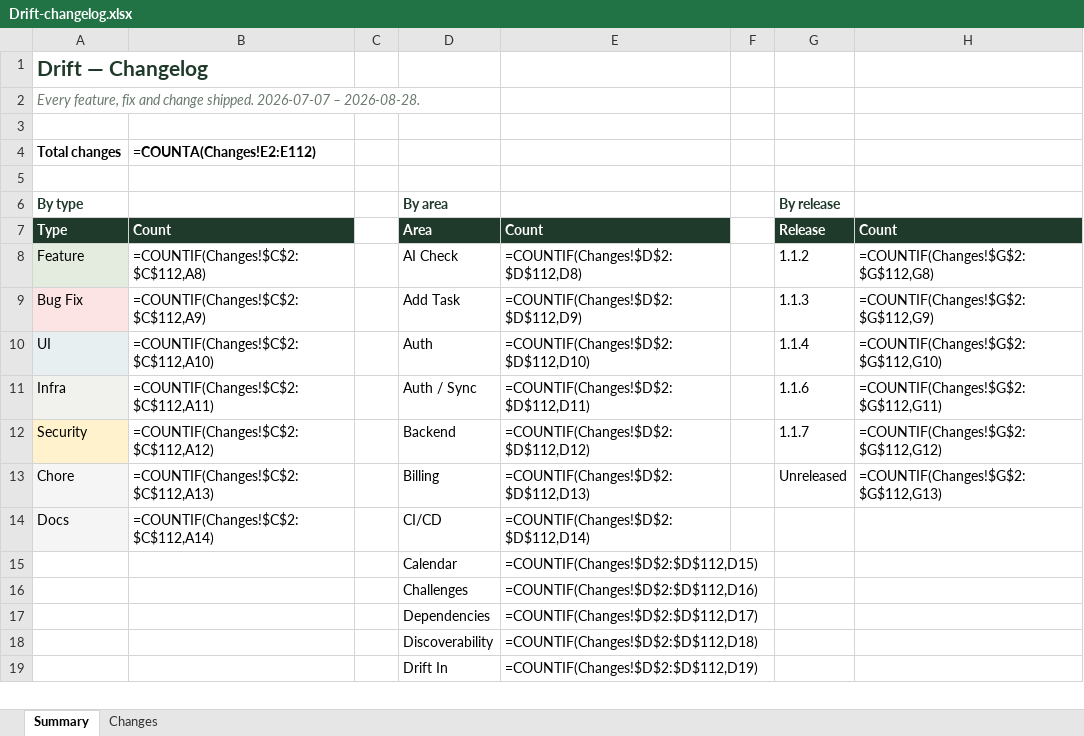
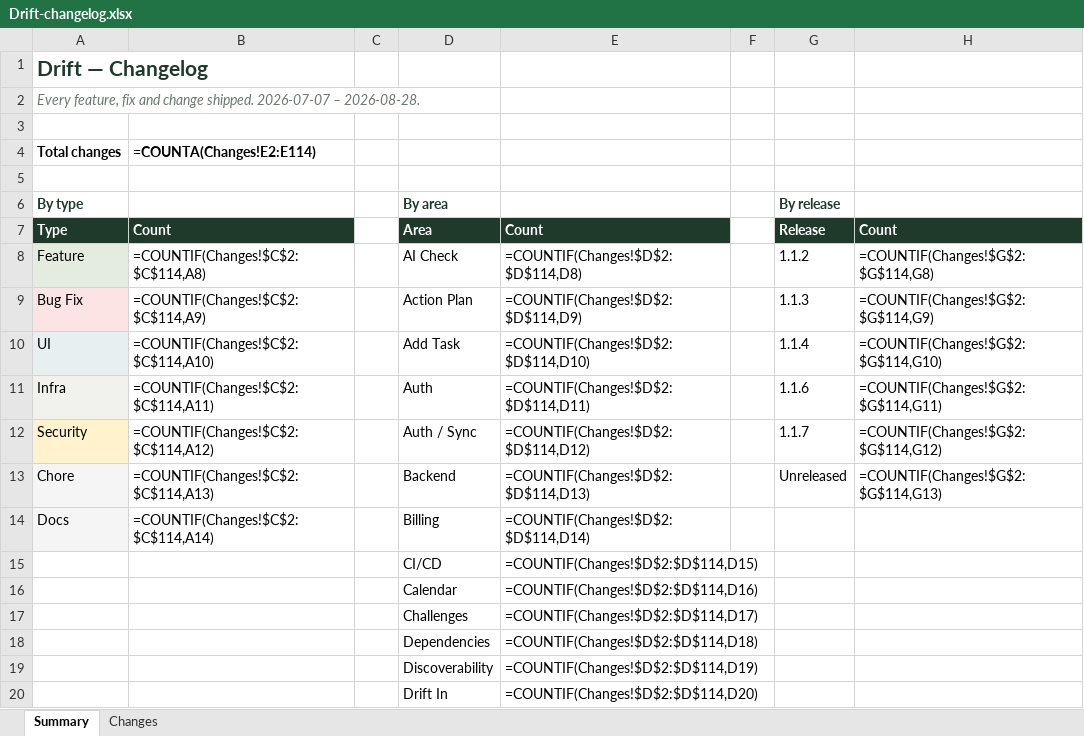
Before and after one commit to Dilan-B/Drift, an Excel workbook: Drift-changelog.xlsx, sheet Summary, drawn as a sheet; only a part is shown; values as stored, in another font and other column widths than the file's, no borders; formulas without a stored value are shown as written; addresses are those after the commit; the diff covers the shown part only; the diff names each change by its address in the sheet, - before the commit and + after, or states it on an @@ line.

```diff
--- a/Drift-changelog.xlsx (sheet Summary)
+++ b/Drift-changelog.xlsx (sheet Summary)
-B4: =COUNTA(Changes!E2:E112)
+B4: =COUNTA(Changes!E2:E114)
-B8 (=COUNTA(Changes!E2:E114)): =COUNTIF(Changes!$C$2:$C$112,A8)
+B8 (=COUNTA(Changes!E2:E114)): =COUNTIF(Changes!$C$2:$C$114,A8)
-E8: =COUNTIF(Changes!$D$2:$D$112,D8)
+E8: =COUNTIF(Changes!$D$2:$D$114,D8)
-H8: =COUNTIF(Changes!$G$2:$G$112,G8)
+H8: =COUNTIF(Changes!$G$2:$G$114,G8)
-B9 (=COUNTA(Changes!E2:E114)): =COUNTIF(Changes!$C$2:$C$112,A9)
+B9 (=COUNTA(Changes!E2:E114)): =COUNTIF(Changes!$C$2:$C$114,A9)
-D9: Add Task
+D9: Action Plan
-E9: =COUNTIF(Changes!$D$2:$D$112,D9)
+E9: =COUNTIF(Changes!$D$2:$D$114,D9)
-H9: =COUNTIF(Changes!$G$2:$G$112,G9)
+H9: =COUNTIF(Changes!$G$2:$G$114,G9)
-B10 (=COUNTA(Changes!E2:E114)): =COUNTIF(Changes!$C$2:$C$112,A10)
+B10 (=COUNTA(Changes!E2:E114)): =COUNTIF(Changes!$C$2:$C$114,A10)
-D10: Auth
+D10: Add Task
-E10: =COUNTIF(Changes!$D$2:$D$112,D10)
+E10: =COUNTIF(Changes!$D$2:$D$114,D10)
-H10: =COUNTIF(Changes!$G$2:$G$112,G10)
+H10: =COUNTIF(Changes!$G$2:$G$114,G10)
-B11 (=COUNTA(Changes!E2:E114)): =COUNTIF(Changes!$C$2:$C$112,A11)
+B11 (=COUNTA(Changes!E2:E114)): =COUNTIF(Changes!$C$2:$C$114,A11)
-D11: Auth / Sync
+D11: Auth
-E11: =COUNTIF(Changes!$D$2:$D$112,D11)
+E11: =COUNTIF(Changes!$D$2:$D$114,D11)
-H11: =COUNTIF(Changes!$G$2:$G$112,G11)
+H11: =COUNTIF(Changes!$G$2:$G$114,G11)
-B12 (=COUNTA(Changes!E2:E114)): =COUNTIF(Changes!$C$2:$C$112,A12)
+B12 (=COUNTA(Changes!E2:E114)): =COUNTIF(Changes!$C$2:$C$114,A12)
-D12: Backend
+D12: Auth / Sync
-E12: =COUNTIF(Changes!$D$2:$D$112,D12)
+E12: =COUNTIF(Changes!$D$2:$D$114,D12)
-H12: =COUNTIF(Changes!$G$2:$G$112,G12)
+H12: =COUNTIF(Changes!$G$2:$G$114,G12)
-B13 (=COUNTA(Changes!E2:E114)): =COUNTIF(Changes!$C$2:$C$112,A13)
+B13 (=COUNTA(Changes!E2:E114)): =COUNTIF(Changes!$C$2:$C$114,A13)
-D13: Billing
+D13: Backend
-E13: =COUNTIF(Changes!$D$2:$D$112,D13)
+E13: =COUNTIF(Changes!$D$2:$D$114,D13)
-H13: =COUNTIF(Changes!$G$2:$G$112,G13)
+H13: =COUNTIF(Changes!$G$2:$G$114,G13)
-B14 (=COUNTA(Changes!E2:E114)): =COUNTIF(Changes!$C$2:$C$112,A14)
+B14 (=COUNTA(Changes!E2:E114)): =COUNTIF(Changes!$C$2:$C$114,A14)
-D14: CI/CD
+D14: Billing
-E14: =COUNTIF(Changes!$D$2:$D$112,D14)
+E14: =COUNTIF(Changes!$D$2:$D$114,D14)
+row 15:  |  |  | CI/CD | =COUNTIF(Changes!$D$2:$D$114,D15)
-E16: =COUNTIF(Changes!$D$2:$D$112,D15)
+E16: =COUNTIF(Changes!$D$2:$D$114,D16)
-E17: =COUNTIF(Changes!$D$2:$D$112,D16)
+E17: =COUNTIF(Changes!$D$2:$D$114,D17)
-E18: =COUNTIF(Changes!$D$2:$D$112,D17)
+E18: =COUNTIF(Changes!$D$2:$D$114,D18)
-E19: =COUNTIF(Changes!$D$2:$D$112,D18)
+E19: =COUNTIF(Changes!$D$2:$D$114,D19)
-E20: =COUNTIF(Changes!$D$2:$D$112,D19)
+E20: =COUNTIF(Changes!$D$2:$D$114,D20)
```
Also changed, not shown: 21 edited cells elsewhere in this sheet, sheet Changes, 2 other files.
